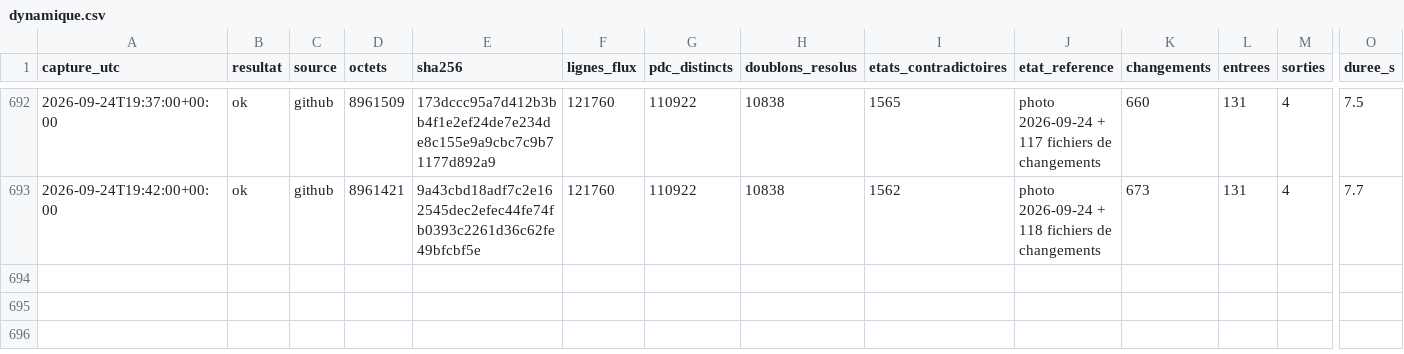
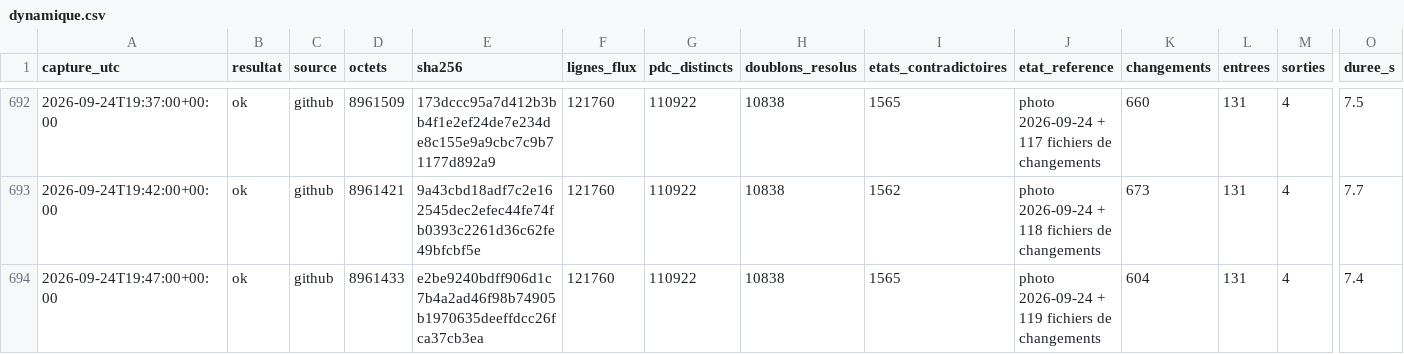
Before and after one commit to matheo-kandra/chargelab, a CSV file: data/collecte/journal/dynamique.csv, drawn as a sheet; only a part is shown, gaps mark what is left out; rows hold the shown columns only; the diff names each change by its address in the sheet, - before the commit and + after, or states it on an @@ line.

Commit message:
collecte locale 2026-09-24T19:47:08Z

```diff
--- a/data/collecte/journal/dynamique.csv
+++ b/data/collecte/journal/dynamique.csv
+row 694: 2026-09-24T19:47:00+00:00 | ok | github | 8961433 | e2be9240bdff906d1c7b4a2ad46f98b74905b1970635deeffdcc26fca37cb3ea | 121760 | 110922 | 10838 | 1565 | photo 2026-09-24 + 119 fichiers de changements | 604 | 131 | 4 | 7.4
```
Also changed, not shown: 1 other file.
